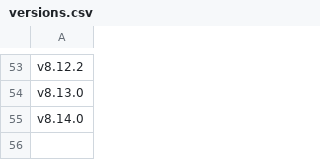
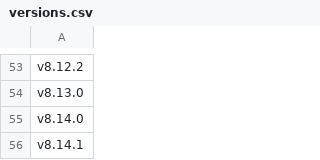
Before and after one commit to react-storefront-foundation/react-storefront-foundation.github.io, a CSV file: versions.csv, drawn as a sheet; only a part is shown, gaps mark what is left out; the diff names each change by its address in the sheet, - before the commit and + after, or states it on an @@ line.

```diff
--- a/versions.csv
+++ b/versions.csv
+row 56: v8.14.1
```
Also changed, not shown: 44 other files.
